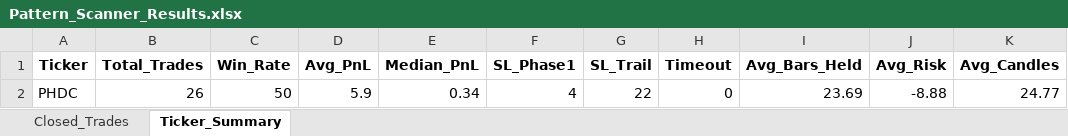
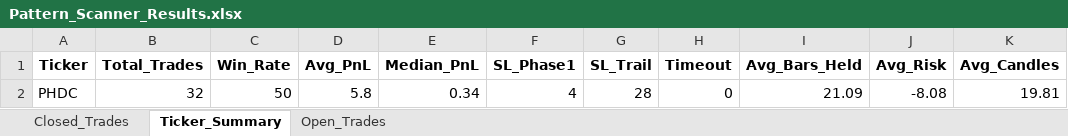
Before and after one commit to vancedmazen-art/stock_dashboard, an Excel workbook: Pattern_Scanner_Results.xlsx, sheet Ticker_Summary, drawn as a sheet; values as stored, in another font and other column widths than the file's, no borders; the diff names each change by its address in the sheet, - before the commit and + after, or states it on an @@ line.

```diff
--- a/Pattern_Scanner_Results.xlsx (sheet Ticker_Summary)
+++ b/Pattern_Scanner_Results.xlsx (sheet Ticker_Summary)
+sheet tab: Open_Trades
-B2 (Total_Trades): 26
+B2 (Total_Trades): 32
-D2 (Avg_PnL): 5.9
+D2 (Avg_PnL): 5.8
-G2 (SL_Trail): 22
+G2 (SL_Trail): 28
-I2 (Avg_Bars_Held): 23.69
+I2 (Avg_Bars_Held): 21.09
-J2 (Avg_Risk): -8.88
+J2 (Avg_Risk): -8.08
-K2 (Avg_Candles): 24.77
+K2 (Avg_Candles): 19.81
```
Also changed, not shown: sheet Closed_Trades.
